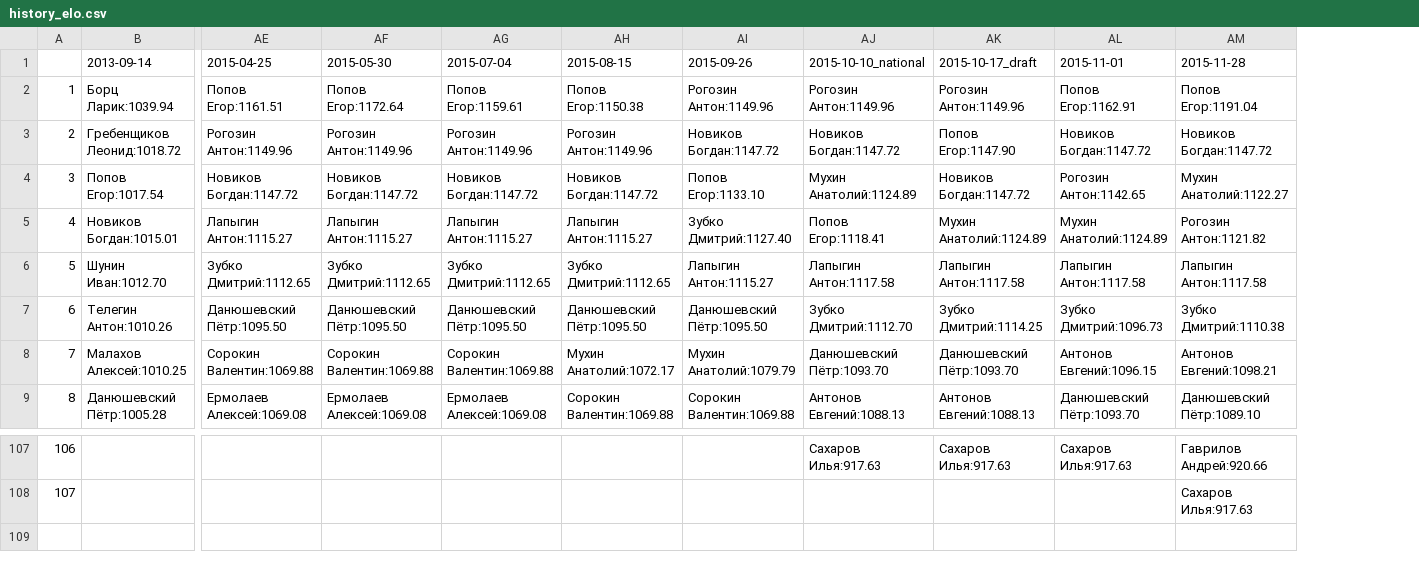
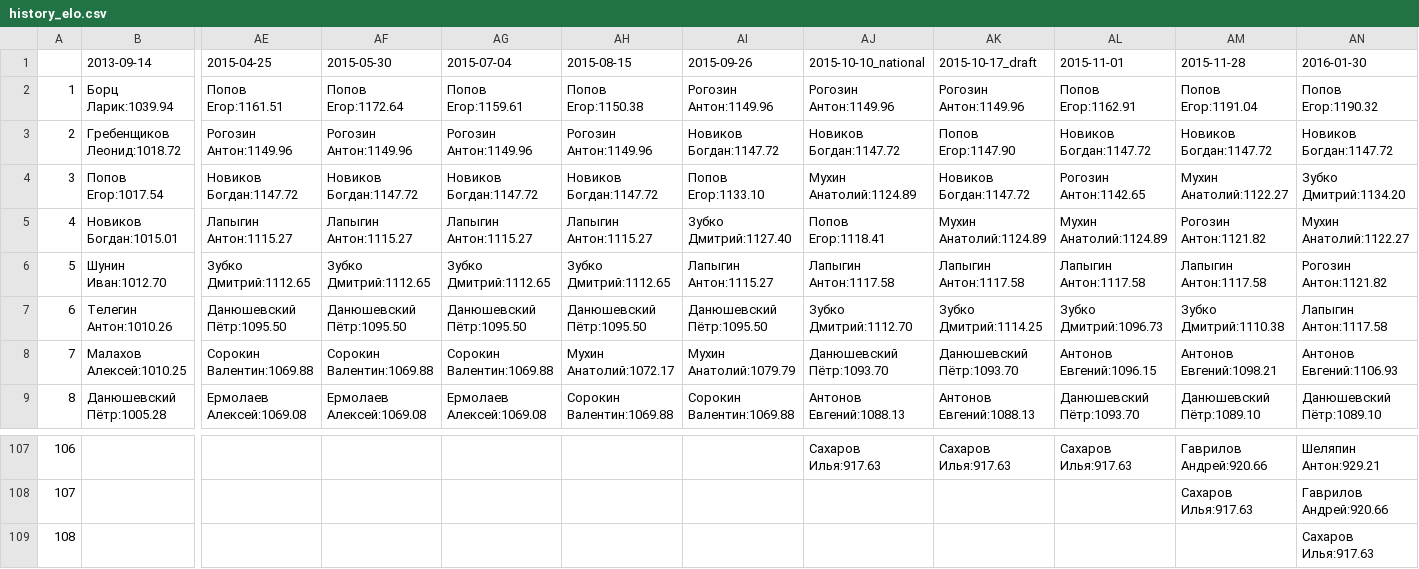
Before and after one commit to alexmonk/anrrating, a CSV file: ratings/history_elo.csv, drawn as a sheet; only a part is shown, gaps mark what is left out; rows hold the shown columns only; the diff names each change by its address in the sheet, - before the commit and + after, or states it on an @@ line.

```diff
--- a/ratings/history_elo.csv
+++ b/ratings/history_elo.csv
+column AN (2016-01-30), rows 2-9: Попов Егор:1190.32 | Новиков Богдан:1147.72 | Зубко Дмитрий:1134.20 | Мухин Анатолий:1122.27 | Рогозин Антон:1121.82 | Лапыгин Антон:1117.58 | Антонов Евгений:1106.93 | Данюшевский Пётр:1089.10; rows 107-108: Шеляпин Антон:929.21 | Гаврилов Андрей:920.66
+row 109: 108 |  |  |  |  |  |  |  |  |  |  | Сахаров Илья:917.63
```
Also changed, not shown: ratings/rating_active_elo.csv, ratings/rating_elo.csv, 13 other files.
